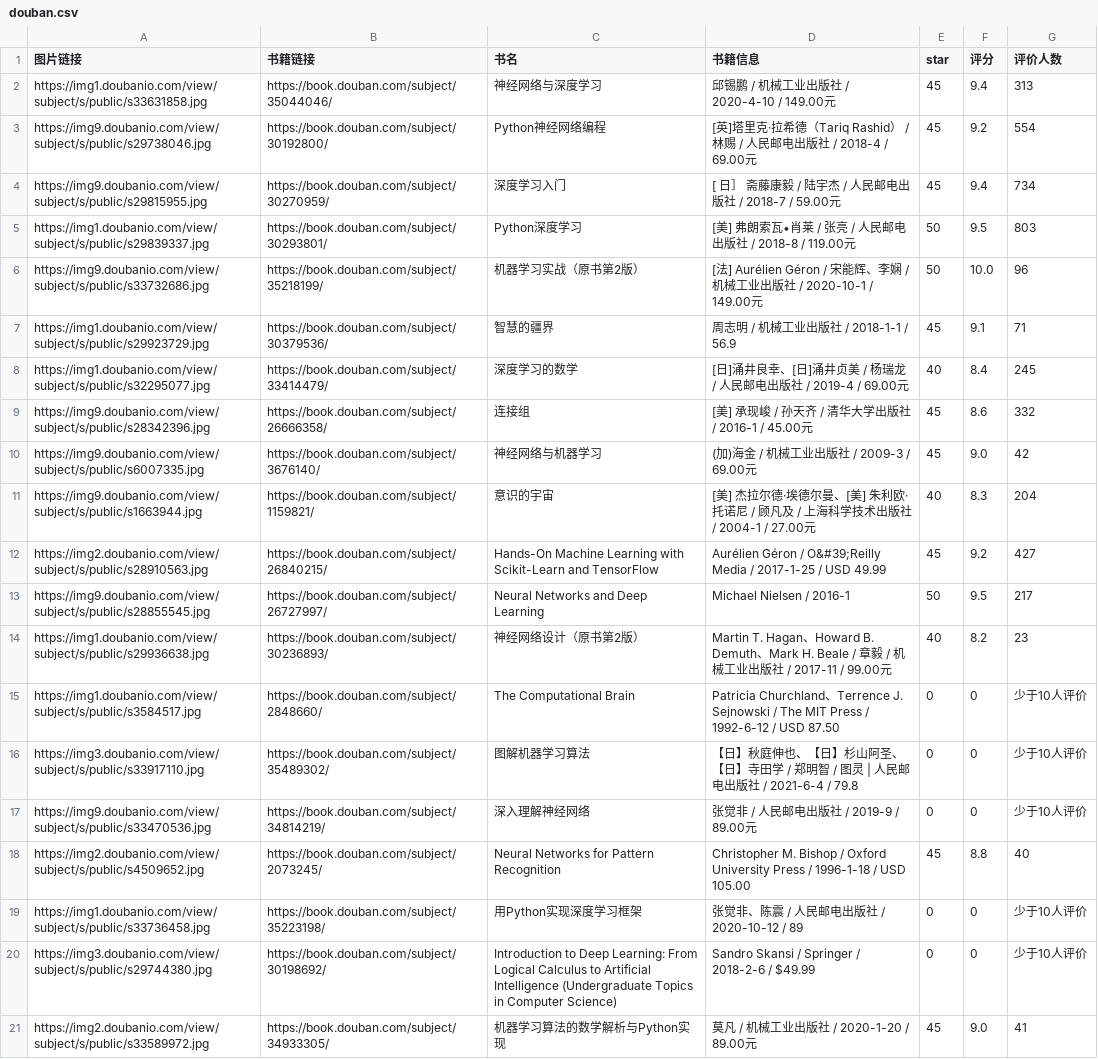
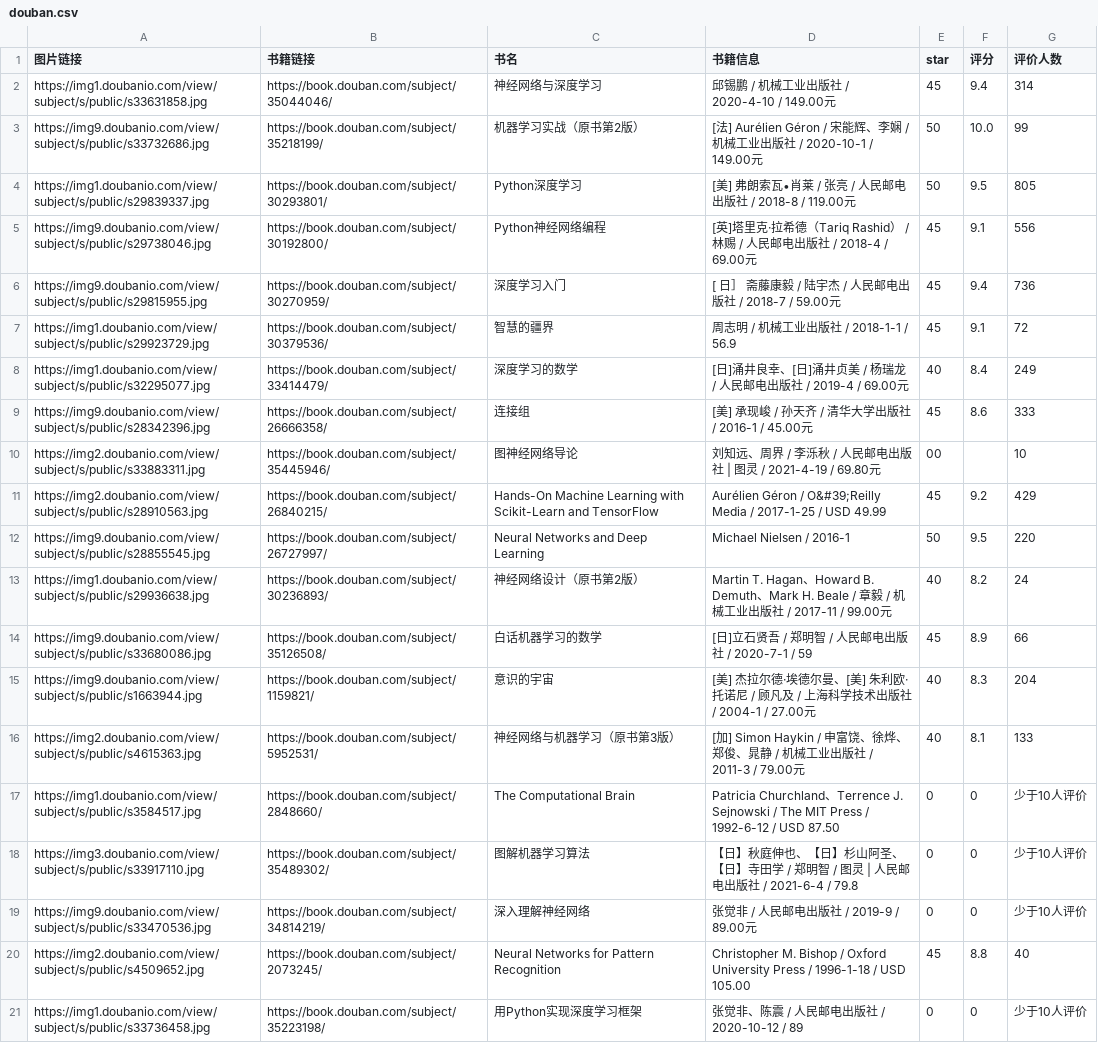
Before and after one commit to iscshuai/pythonStudy, a CSV file: crawler-media/douban.csv, drawn as a sheet.

Commit message:
class 15 crawler -- Page crawler

```diff
--- a/crawler-media/douban.csv
+++ b/crawler-media/douban.csv
@@ -1,15 +1,17 @@
 图片链接,书籍链接,书名,书籍信息,star,评分,评价人数
-https://img1.doubanio.com/view/subject/s/public/s33631858.jpg,https://book.douban.com/subject/35044046/,神经网络与深度学习,邱锡鹏 / 机械工业出版社 / 2020-4-10 / 149.00元,45,9.4,313
-https://img9.doubanio.com/view/subject/s/public/s29738046.jpg,https://book.douban.com/subject/30192800/,Python神经网络编程,[英]塔里克·拉希德（Tariq Rashid） / 林赐 / 人民邮电出版社 / 2018-4 / 69.00元,45,9.2,554
-https://img9.doubanio.com/view/subject/s/public/s29815955.jpg,https://book.douban.com/subject/30270959/,深度学习入门,[ 日］  斋藤康毅 / 陆宇杰 / 人民邮电出版社 / 2018-7 / 59.00元,45,9.4,734
-https://img1.doubanio.com/view/subject/s/public/s29839337.jpg,https://book.douban.com/subject/30293801/,Python深度学习,[美] 弗朗索瓦•肖莱 / 张亮 / 人民邮电出版社 / 2018-8 / 119.00元,50,9.5,803
-https://img9.doubanio.com/view/subject/s/public/s33732686.jpg,https://book.douban.com/subject/35218199/,机器学习实战（原书第2版）,[法] Aurélien Géron / 宋能辉、李娴 / 机械工业出版社 / 2020-10-1 / 149.00元,50,10.0,96
-https://img1.doubanio.com/view/subject/s/public/s29923729.jpg,https://book.douban.com/subject/30379536/,智慧的疆界,周志明 / 机械工业出版社 / 2018-1-1 / 56.9,45,9.1,71
-https://img1.doubanio.com/view/subject/s/public/s32295077.jpg,https://book.douban.com/subject/33414479/,深度学习的数学,[日]涌井良幸、[日]涌井贞美 / 杨瑞龙 / 人民邮电出版社 / 2019-4 / 69.00元,40,8.4,245
-https://img9.doubanio.com/view/subject/s/public/s28342396.jpg,https://book.douban.com/subject/26666358/,连接组,[美] 承现峻 / 孙天齐 / 清华大学出版社 / 2016-1 / 45.00元,45,8.6,332
-https://img9.doubanio.com/view/subject/s/public/s6007335.jpg,https://book.douban.com/subject/3676140/,神经网络与机器学习,(加)海金 / 机械工业出版社 / 2009-3 / 69.00元,45,9.0,42
+https://img1.doubanio.com/view/subject/s/public/s33631858.jpg,https://book.douban.com/subject/35044046/,神经网络与深度学习,邱锡鹏 / 机械工业出版社 / 2020-4-10 / 149.00元,45,9.4,314
+https://img9.doubanio.com/view/subject/s/public/s33732686.jpg,https://book.douban.com/subject/35218199/,机器学习实战（原书第2版）,[法] Aurélien Géron / 宋能辉、李娴 / 机械工业出版社 / 2020-10-1 / 149.00元,50,10.0,99
+https://img1.doubanio.com/view/subject/s/public/s29839337.jpg,https://book.douban.com/subject/30293801/,Python深度学习,[美] 弗朗索瓦•肖莱 / 张亮 / 人民邮电出版社 / 2018-8 / 119.00元,50,9.5,805
+https://img9.doubanio.com/view/subject/s/public/s29738046.jpg,https://book.douban.com/subject/30192800/,Python神经网络编程,[英]塔里克·拉希德（Tariq Rashid） / 林赐 / 人民邮电出版社 / 2018-4 / 69.00元,45,9.1,556
+https://img9.doubanio.com/view/subject/s/public/s29815955.jpg,https://book.douban.com/subject/30270959/,深度学习入门,[ 日］  斋藤康毅 / 陆宇杰 / 人民邮电出版社 / 2018-7 / 59.00元,45,9.4,736
+https://img1.doubanio.com/view/subject/s/public/s29923729.jpg,https://book.douban.com/subject/30379536/,智慧的疆界,周志明 / 机械工业出版社 / 2018-1-1 / 56.9,45,9.1,72
+https://img1.doubanio.com/view/subject/s/public/s32295077.jpg,https://book.douban.com/subject/33414479/,深度学习的数学,[日]涌井良幸、[日]涌井贞美 / 杨瑞龙 / 人民邮电出版社 / 2019-4 / 69.00元,40,8.4,249
+https://img9.doubanio.com/view/subject/s/public/s28342396.jpg,https://book.douban.com/subject/26666358/,连接组,[美] 承现峻 / 孙天齐 / 清华大学出版社 / 2016-1 / 45.00元,45,8.6,333
+https://img2.doubanio.com/view/subject/s/public/s33883311.jpg,https://book.douban.com/subject/35445946/,图神经网络导论,刘知远、周界 / 李泺秋 / 人民邮电出版社 | 图灵 / 2021-4-19 / 69.80元,00,,10
+https://img2.doubanio.com/view/subject/s/public/s28910563.jpg,https://book.douban.com/subject/26840215/,Hands-On Machine Learning with Scikit-Learn and TensorFlow,Aurélien Géron / O&#39;Reilly Media / 2017-1-25 / USD 49.99,45,9.2,429
+https://img9.doubanio.com/view/subject/s/public/s28855545.jpg,https://book.douban.com/subject/26727997/,Neural Networks and Deep Learning,Michael Nielsen / 2016-1,50,9.5,220
+https://img1.doubanio.com/view/subject/s/public/s29936638.jpg,https://book.douban.com/subject/30236893/,神经网络设计（原书第2版）,Martin T. Hagan、Howard B. Demuth、Mark H. Beale / 章毅 / 机械工业出版社 / 2017-11 / 99.00元,40,8.2,24
+https://img9.doubanio.com/view/subject/s/public/s33680086.jpg,https://book.douban.com/subject/35126508/,白话机器学习的数学,[日]立石贤吾 / 郑明智 / 人民邮电出版社 / 2020-7-1 / 59,45,8.9,66
 https://img9.doubanio.com/view/subject/s/public/s1663944.jpg,https://book.douban.com/subject/1159821/,意识的宇宙,[美] 杰拉尔德·埃德尔曼、[美] 朱利欧·托诺尼 / 顾凡及 / 上海科学技术出版社 / 2004-1 / 27.00元,40,8.3,204
-https://img2.doubanio.com/view/subject/s/public/s28910563.jpg,https://book.douban.com/subject/26840215/,Hands-On Machine Learning with Scikit-Learn and TensorFlow,Aurélien Géron / O&#39;Reilly Media / 2017-1-25 / USD 49.99,45,9.2,427
-https://img9.doubanio.com/view/subject/s/public/s28855545.jpg,https://book.douban.com/subject/26727997/,Neural Networks and Deep Learning,Michael Nielsen / 2016-1,50,9.5,217
-https://img1.doubanio.com/view/subject/s/public/s29936638.jpg,https://book.douban.com/subject/30236893/,神经网络设计（原书第2版）,Martin T. Hagan、Howard B. Demuth、Mark H. Beale / 章毅 / 机械工业出版社 / 2017-11 / 99.00元,40,8.2,23
+https://img2.doubanio.com/view/subject/s/public/s4615363.jpg,https://book.douban.com/subject/5952531/,神经网络与机器学习（原书第3版）,[加] Simon Haykin / 申富饶、徐烨、郑俊、晁静 / 机械工业出版社 / 2011-3 / 79.00元,40,8.1,133
 https://img1.doubanio.com/view/subject/s/public/s3584517.jpg,https://book.douban.com/subject/2848660/,The Computational Brain,Patricia Churchland、Terrence J. Sejnowski / The MIT Press / 1992-6-12 / USD 87.50,0,0,少于10人评价
@@ -19,3 +21 @@ https://img2.doubanio.com/view/subject/s/public/s4509652.jpg,https://book.douban
 https://img1.doubanio.com/view/subject/s/public/s33736458.jpg,https://book.douban.com/subject/35223198/,用Python实现深度学习框架,张觉非、陈震 / 人民邮电出版社 / 2020-10-12 / 89,0,0,少于10人评价
-https://img3.doubanio.com/view/subject/s/public/s29744380.jpg,https://book.douban.com/subject/30198692/,Introduction to Deep Learning: From Logical Calculus to Artificial Intelligence (Undergraduate Topics in Computer Science),Sandro Skansi / Springer / 2018-2-6 / $49.99,0,0,少于10人评价
-https://img2.doubanio.com/view/subject/s/public/s33589972.jpg,https://book.douban.com/subject/34933305/,机器学习算法的数学解析与Python实现,莫凡 / 机械工业出版社 / 2020-1-20 / 89.00元,45,9.0,41
```
Also changed, not shown: 1 other file.
